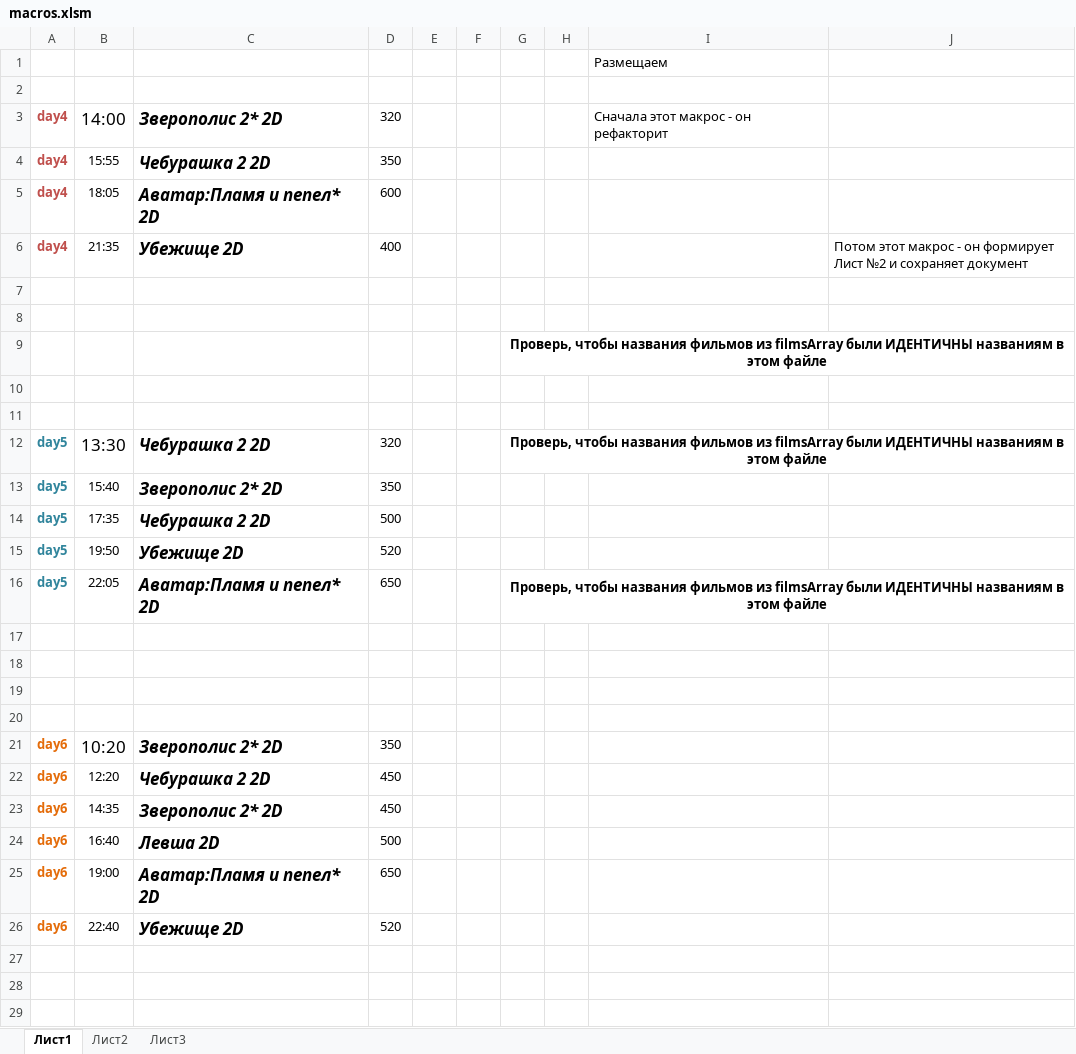
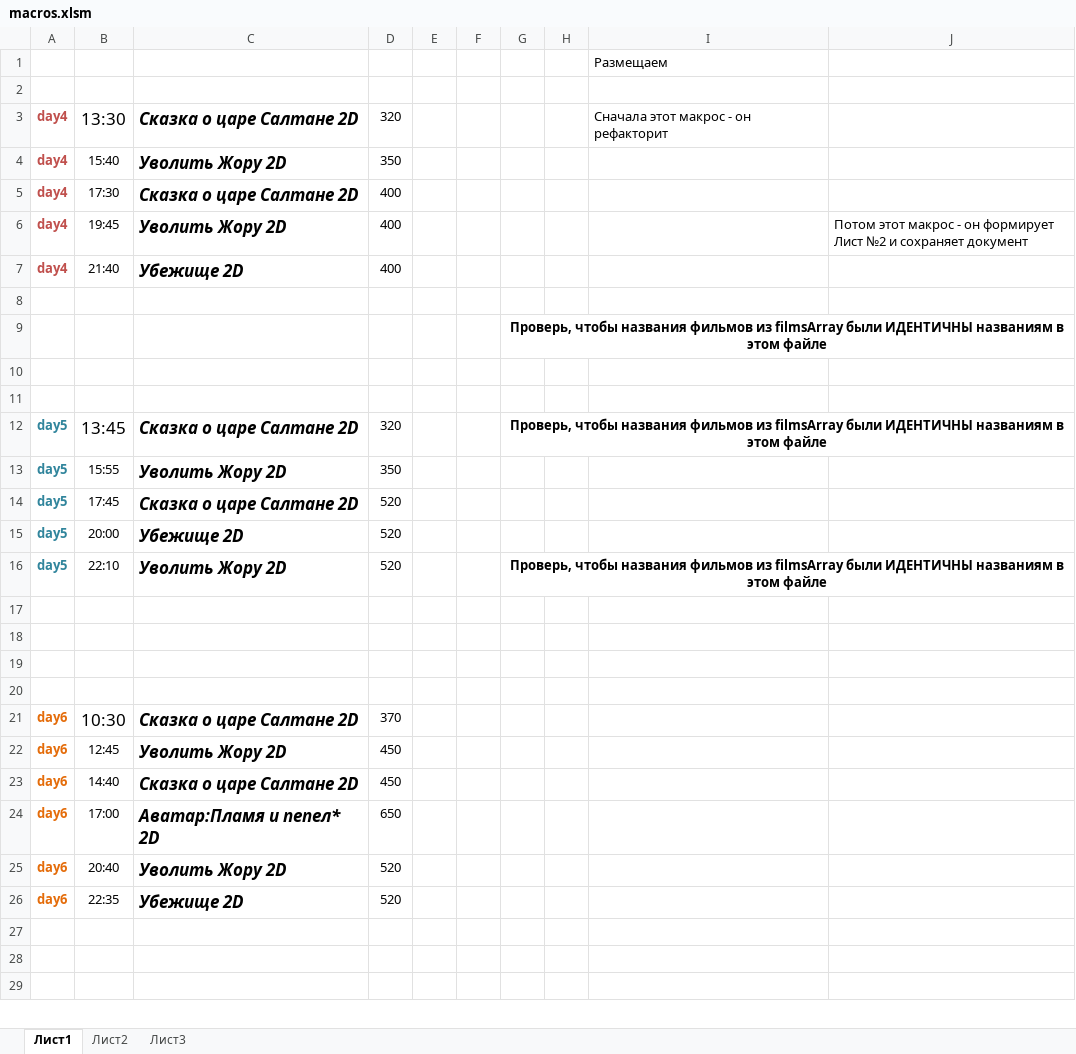
Before and after one commit to eg-bond/ReactSovremennic, an Excel workbook: ExternalScripts/Excel/macros.xlsm, sheet Лист1, drawn as a sheet; only a part is shown; values as stored, in another font and other column widths than the file's, no borders; charts and pictures not drawn; removed rows and columns are numbered as before the commit, all else as after; the diff covers the shown part only; the diff names each change by its address in the sheet, - before the commit and + after, or states it on an @@ line.

```diff
--- a/ExternalScripts/Excel/macros.xlsm (sheet Лист1)
+++ b/ExternalScripts/Excel/macros.xlsm (sheet Лист1)
-B3: 14:00
+B3: 13:30
-C3: Зверополис 2* 2D
+C3: Сказка о царе Салтане 2D
-B4: 15:55
+B4: 15:40
-C4: Чебурашка 2 2D
+C4: Уволить Жору 2D
-B5: 18:05
+B5: 17:30
-C5: Аватар:Пламя и пепел* 2D
+C5: Сказка о царе Салтане 2D
-D5: 600
+D5: 400
-B6: 21:35
+B6: 19:45
-C6: Убежище 2D
+C6: Уволить Жору 2D
-row 7: (empty)
+row 7: day4 | 21:40 | Убежище 2D | 400
-B12: 13:30
+B12: 13:45
-C12: Чебурашка 2 2D
+C12: Сказка о царе Салтане 2D
-B13: 15:40
+B13: 15:55
-C13: Зверополис 2* 2D
+C13: Уволить Жору 2D
-B14: 17:35
+B14: 17:45
-C14: Чебурашка 2 2D
+C14: Сказка о царе Салтане 2D
-D14: 500
+D14: 520
-B15: 19:50
+B15: 20:00
-B16: 22:05
+B16: 22:10
-C16: Аватар:Пламя и пепел* 2D
+C16: Уволить Жору 2D
-D16: 650
+D16: 520
-B21: 10:20
+B21: 10:30
-C21: Зверополис 2* 2D
+C21: Сказка о царе Салтане 2D
-D21: 350
+D21: 370
-B22: 12:20
+B22: 12:45
-C22: Чебурашка 2 2D
+C22: Уволить Жору 2D
-B23: 14:35
+B23: 14:40
-C23: Зверополис 2* 2D
+C23: Сказка о царе Салтане 2D
-row 24: day6 | 16:40 | Левша 2D | 500
-B24: 19:00
+B24: 17:00
+row 25: day6 | 20:40 | Уволить Жору 2D | 520
-B26: 22:40
+B26: 22:35
```
Also changed, not shown: 2 added rows, 2 removed rows, 9 edited cells and cell formats elsewhere in this sheet, sheet Лист2, 11 other files.
